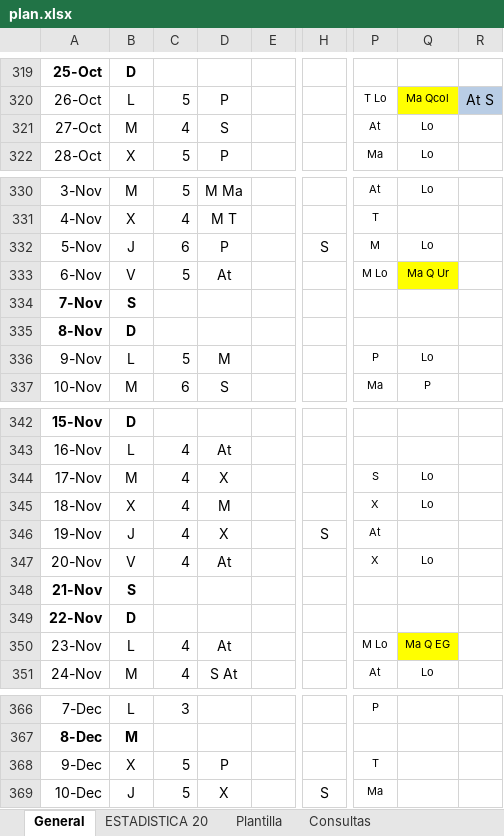
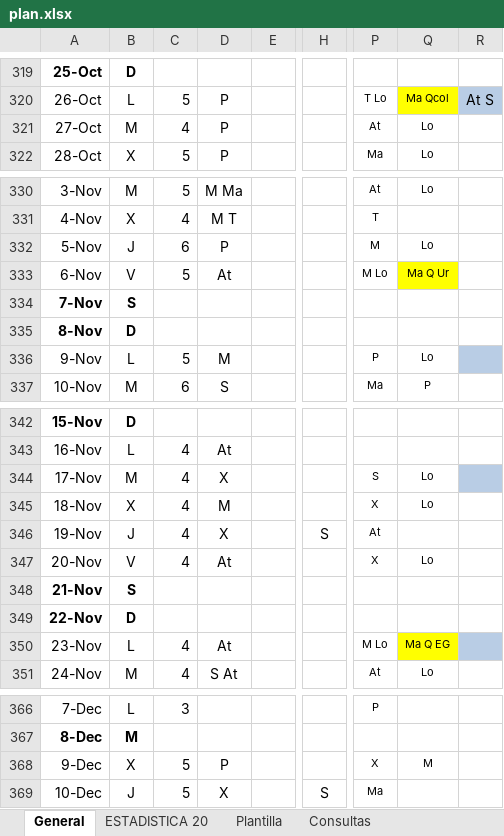
Before and after one commit to ignapov-webs/ignapov-webs.github.io, an Excel workbook: turnos/plan.xlsx, sheet General, drawn as a sheet; only a part is shown, gaps mark what is left out; values as stored, in another font and other column widths than the file's, no borders; the diff names each change by its address in the sheet, - before the commit and + after, or states it on an @@ line.

```diff
--- a/turnos/plan.xlsx (sheet General)
+++ b/turnos/plan.xlsx (sheet General)
-D321: S
+D321: P
-H332: S
+H332: (empty)
-R336 fill: none
+R336 fill: #B9CDE5
-R344 fill: none
+R344 fill: #B9CDE5
-R350 fill: none
+R350 fill: #B9CDE5
-P368: T
+P368: X
-Q368: (empty)
+Q368: M
```
Also changed, not shown: sheet ESTADISTICA 20.
